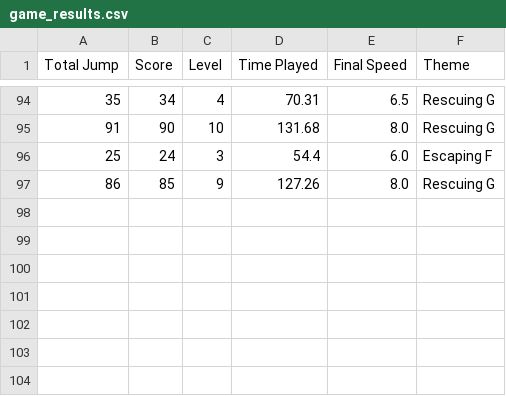
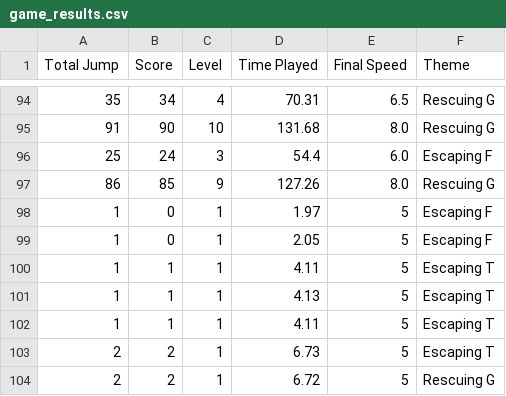
Before and after one commit to Fahsairvw/Running-to-Reality, a CSV file: game_results.csv, drawn as a sheet; only a part is shown, gaps mark what is left out.

```diff
--- a/game_results.csv
+++ b/game_results.csv
@@ -97 +97,8 @@ Total Jump,Score,Level,Time Played,Final Speed,Theme
 86,85,9,127.26,8.0,Rescuing G
+1,0,1,1.97,5,Escaping F
+1,0,1,2.05,5,Escaping F
+1,1,1,4.11,5,Escaping T
+1,1,1,4.13,5,Escaping T
+1,1,1,4.11,5,Escaping T
+2,2,1,6.73,5,Escaping T
+2,2,1,6.72,5,Rescuing G
```
Also changed, not shown: 11 other files.
